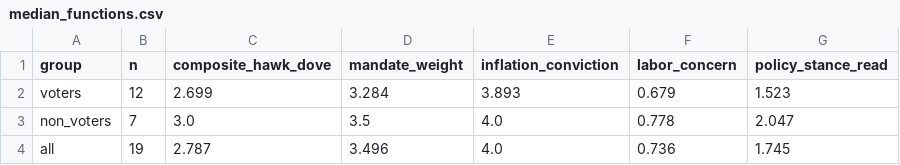
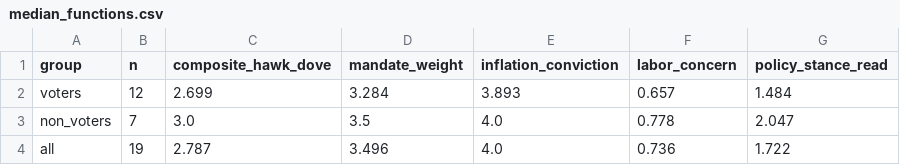
Before and after one commit to mrabelosouza-maker/fomc, a CSV file: results/median_functions.csv, drawn as a sheet.

```diff
--- a/results/median_functions.csv
+++ b/results/median_functions.csv
@@ -1,4 +1,4 @@
 group,n,composite_hawk_dove,mandate_weight,inflation_conviction,labor_concern,policy_stance_read
-voters,12,2.699,3.284,3.893,0.679,1.523
+voters,12,2.699,3.284,3.893,0.657,1.484
 non_voters,7,3.0,3.5,4.0,0.778,2.047
-all,19,2.787,3.496,4.0,0.736,1.745
+all,19,2.787,3.496,4.0,0.736,1.722
```
Also changed, not shown: results/summary.csv, 5 other files.
